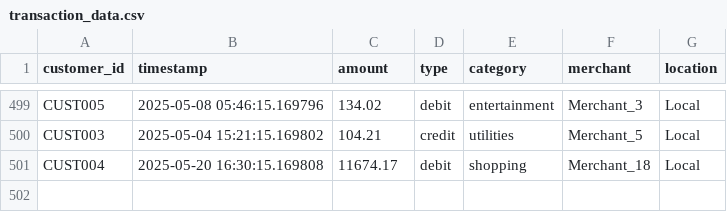
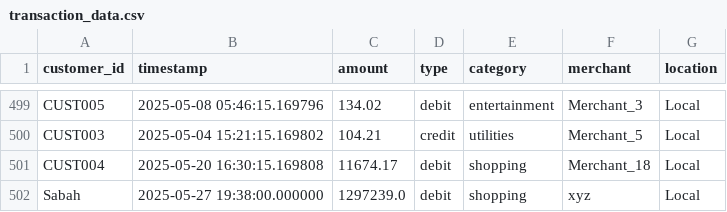
Before and after one commit to Sabah-Ayesha-K/smart_banking, a CSV file: transaction_data.csv, drawn as a sheet; only a part is shown, gaps mark what is left out; the diff names each change by its address in the sheet, - before the commit and + after, or states it on an @@ line.

```diff
--- a/transaction_data.csv
+++ b/transaction_data.csv
+row 502: Sabah | 2025-05-27 19:38:00.000000 | 1297239.0 | debit | shopping | xyz | Local
```
Also changed, not shown: 8 other files.
